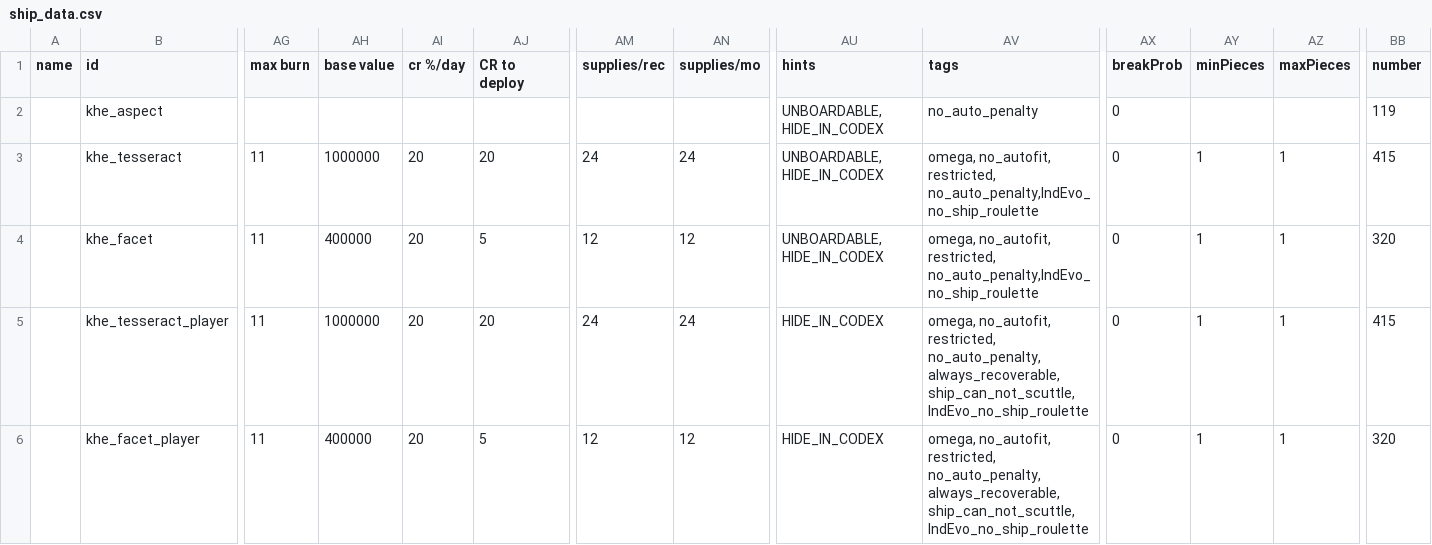
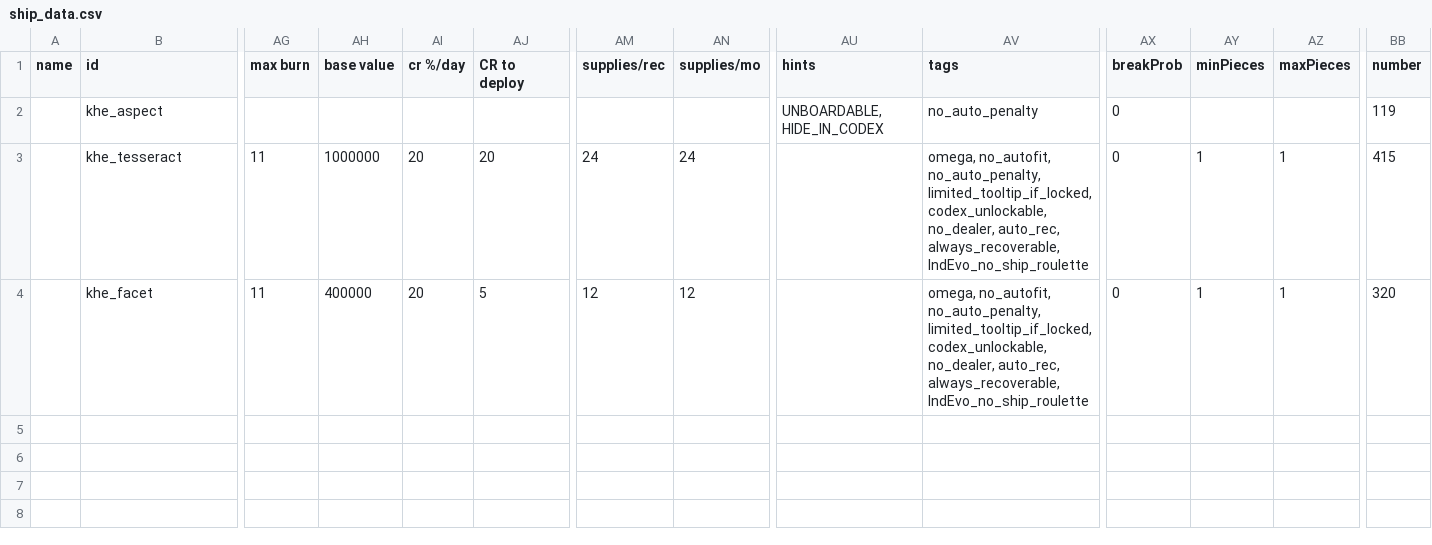
Before and after one commit to Kherae/KheTechMod, a CSV file: data/hulls/ship_data.csv, drawn as a sheet; only a part is shown, gaps mark what is left out; rows hold the shown columns only; the diff names each change by its address in the sheet, - before the commit and + after, or states it on an @@ line.

Commit message:
remove player only variant, fix up reg variant

```diff
--- a/data/hulls/ship_data.csv
+++ b/data/hulls/ship_data.csv
-AU3:AU4 (hints): UNBOARDABLE, HIDE_IN_CODEX
+AU3:AU4 (hints): (empty)
-AV3:AV4 (tags): omega, no_autofit, restricted, no_auto_penalty,IndEvo_no_ship_roulette
+AV3:AV4 (tags): omega, no_autofit, no_auto_penalty, limited_tooltip_if_locked, codex_unlockable, no_dealer, auto_rec, always_recoverable, IndEvo_no_ship_roulette
-row 5:  | khe_tesseract_player | 11 | 1000000 | 20 | 20 | 24 | 24 | HIDE_IN_CODEX | omega, no_autofit, restricted, no_auto_penalty, always_recoverable,ship_can_not_scuttle,IndEvo_no_ship_roulette | 0 | 1 | 1 | 415
-row 6:  | khe_facet_player | 11 | 400000 | 20 | 5 | 12 | 12 | HIDE_IN_CODEX | omega, no_autofit, restricted, no_auto_penalty, always_recoverable,ship_can_not_scuttle,IndEvo_no_ship_roulette | 0 | 1 | 1 | 320
```
Also changed, not shown: 10 other files.
